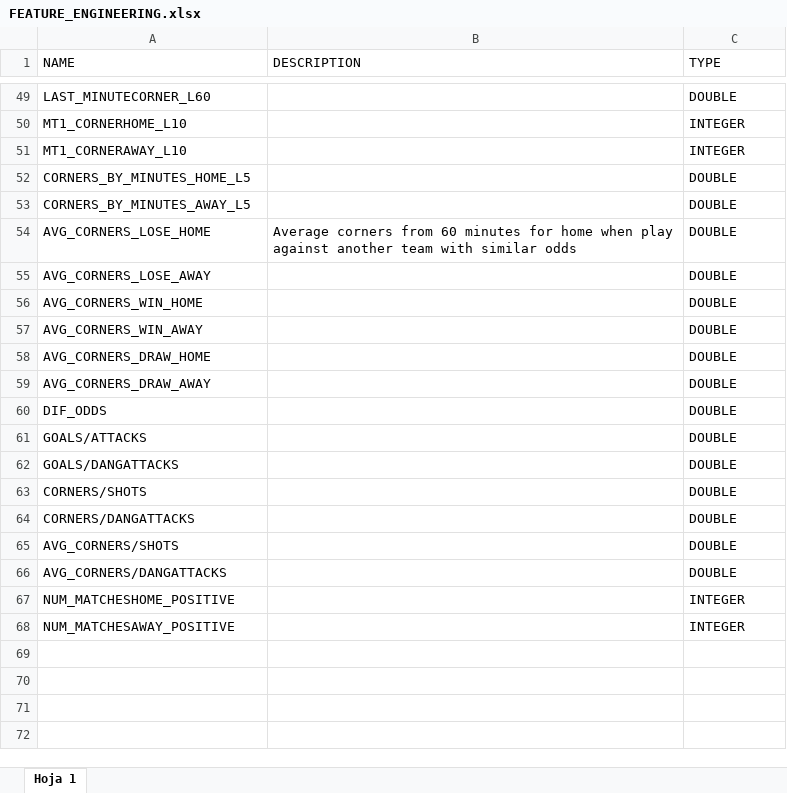
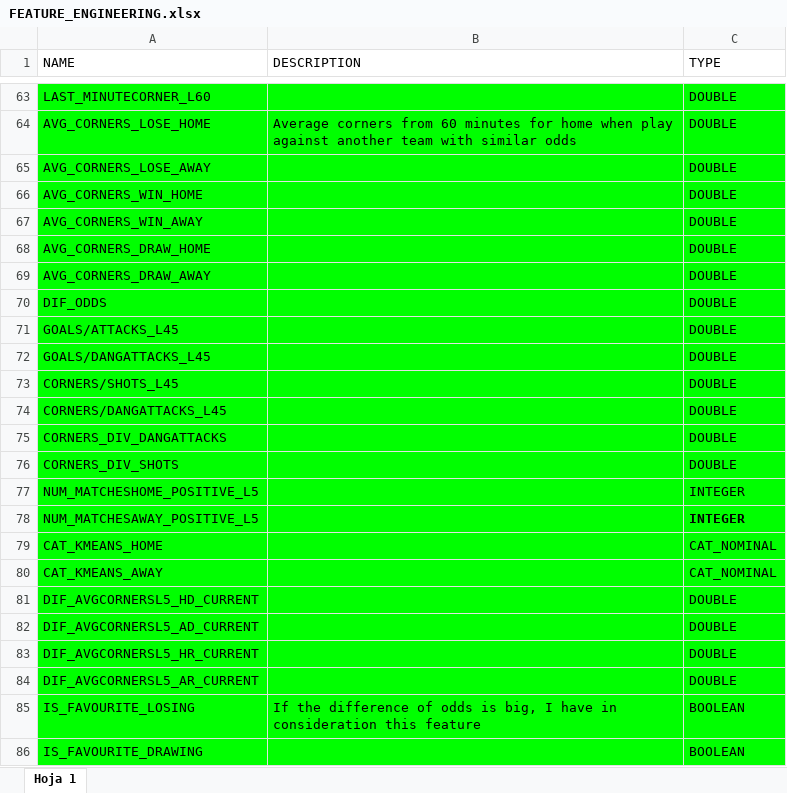
Before and after one commit to cesarpazguzman/ml_corners_predictor, an Excel workbook: ML_DT/MachineLearning/FEATURE_ENGINEER/FEATURE_ENGINEERING.xlsx, sheet Hoja 1, drawn as a sheet; only a part is shown, gaps mark what is left out; values as stored, in another font and other column widths than the file's, no borders; charts and pictures not drawn; removed rows and columns are numbered as before the commit, all else as after; the diff covers the shown part only; the diff names each change by its address in the sheet, - before the commit and + after, or states it on an @@ line.

```diff
--- a/ML_DT/MachineLearning/FEATURE_ENGINEER/FEATURE_ENGINEERING.xlsx (sheet Hoja 1)
+++ b/ML_DT/MachineLearning/FEATURE_ENGINEER/FEATURE_ENGINEERING.xlsx (sheet Hoja 1)
-A63:C63 fill: none
+A63:C63 fill: #00FF00
-row 50: MT1_CORNERHOME_L10 |  | INTEGER
-row 51: MT1_CORNERAWAY_L10 |  | INTEGER
-row 52: CORNERS_BY_MINUTES_HOME_L5 |  | DOUBLE
-row 53: CORNERS_BY_MINUTES_AWAY_L5 |  | DOUBLE
-A64:C78 fill: none
+A64:C78 fill: #00FF00
-A71 (NAME): GOALS/ATTACKS
+A71 (NAME): GOALS/ATTACKS_L45
-A72 (NAME): GOALS/DANGATTACKS
+A72 (NAME): GOALS/DANGATTACKS_L45
-A73 (NAME): CORNERS/SHOTS
+A73 (NAME): CORNERS/SHOTS_L45
-A74 (NAME): CORNERS/DANGATTACKS
+A74 (NAME): CORNERS/DANGATTACKS_L45
-A75 (NAME): AVG_CORNERS/SHOTS
+A75 (NAME): CORNERS_DIV_DANGATTACKS
-A76 (NAME): AVG_CORNERS/DANGATTACKS
+A76 (NAME): CORNERS_DIV_SHOTS
-A77 (NAME): NUM_MATCHESHOME_POSITIVE
+A77 (NAME): NUM_MATCHESHOME_POSITIVE_L5
-A78 (NAME): NUM_MATCHESAWAY_POSITIVE
+A78 (NAME): NUM_MATCHESAWAY_POSITIVE_L5
-C78 bold: off
+C78 bold: on
+row 79: CAT_KMEANS_HOME |  | CAT_NOMINAL
+row 80: CAT_KMEANS_AWAY |  | CAT_NOMINAL
+row 81: DIF_AVGCORNERSL5_HD_CURRENT |  | DOUBLE
+row 82: DIF_AVGCORNERSL5_AD_CURRENT |  | DOUBLE
+row 83: DIF_AVGCORNERSL5_HR_CURRENT |  | DOUBLE
+row 84: DIF_AVGCORNERSL5_AR_CURRENT |  | DOUBLE
+row 85: IS_FAVOURITE_LOSING | If the difference of odds is big, I have in consideration this feature | BOOLEAN
+row 86: IS_FAVOURITE_DRAWING |  | BOOLEAN
```
Also changed, not shown: 18 added rows, 4 removed rows, 10 edited cells and cell formats elsewhere in this sheet, 1 other file.
